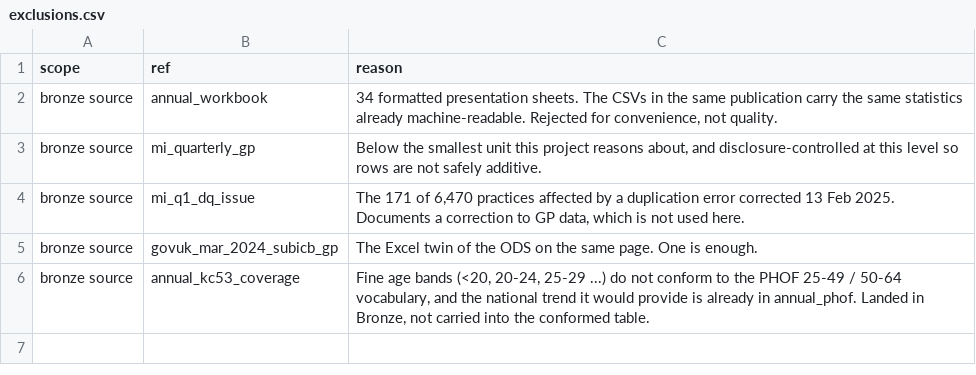
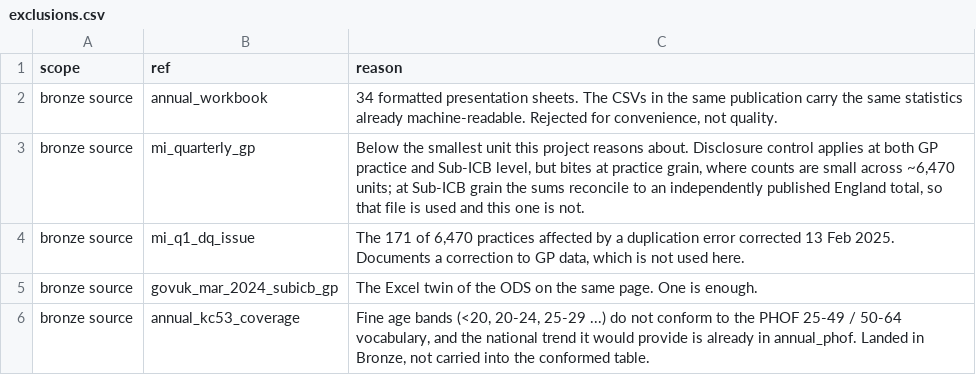
Before and after one commit to YusufIsmailayo/nhs-cervical-screening-pipeline, a CSV file: data/silver/exclusions.csv, drawn as a sheet.

```diff
--- a/data/silver/exclusions.csv
+++ b/data/silver/exclusions.csv
@@ -2,3 +2,3 @@ scope,ref,reason
 bronze source,annual_workbook,"34 formatted presentation sheets. The CSVs in the same publication carry the same statistics already machine-readable. Rejected for convenience, not quality."
-bronze source,mi_quarterly_gp,"Below the smallest unit this project reasons about, and disclosure-controlled at this level so rows are not safely additive."
+bronze source,mi_quarterly_gp,"Below the smallest unit this project reasons about. Disclosure control applies at both GP practice and Sub-ICB level, but bites at practice grain, where counts are small across ~6,470 units; at Sub-ICB grain the sums reconcile to an independently published England total, so that file is used and this one is not."
 bronze source,mi_q1_dq_issue,"The 171 of 6,470 practices affected by a duplication error corrected 13 Feb 2025. Documents a correction to GP data, which is not used here."
```
Also changed, not shown: data/bronze/evidence/evidence_log.csv, data/bronze/manifest.csv, 9 other files.
